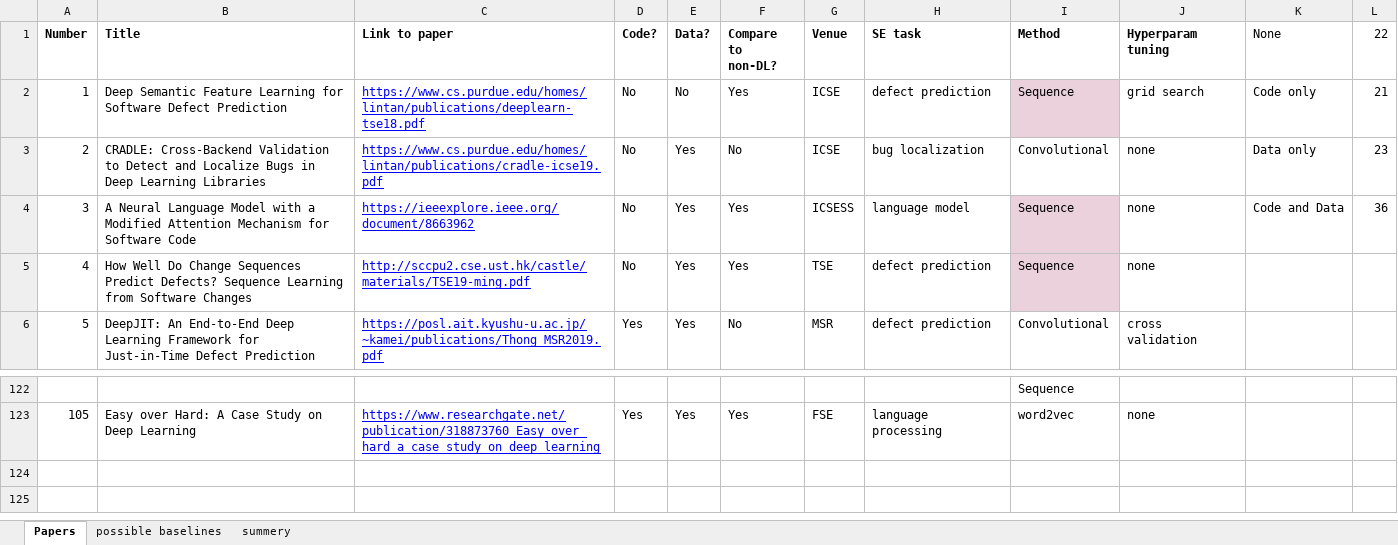
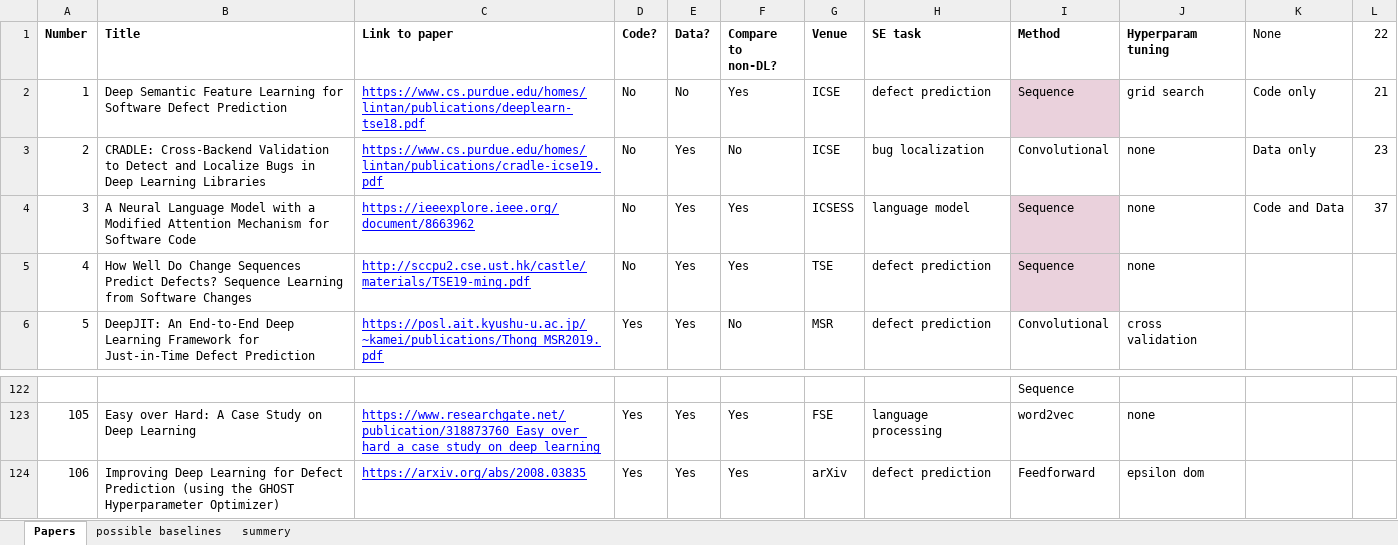
Before and after one commit to yrahul3910/dl4se, an Excel workbook: lit-review/DL4SE lit review.xlsx, sheet Papers, drawn as a sheet; only a part is shown, gaps mark what is left out; values as stored, in another font and other column widths than the file's, no borders; charts and pictures not drawn; the diff names each change by its address in the sheet, - before the commit and + after, or states it on an @@ line.

Commit message:
Updated literature review results

```diff
--- a/lit-review/DL4SE lit review.xlsx (sheet Papers)
+++ b/lit-review/DL4SE lit review.xlsx (sheet Papers)
-L4 (22): 36
+L4 (22): 37
+row 124: 106 | Improving Deep Learning for Defect Prediction (using the GHOST Hyperparameter Optimizer) | https://arxiv.org/abs/2008.03835 | Yes | Yes | Yes | arXiv | defect prediction | Feedforward | epsilon dom
```
Also changed, not shown: lit-review/dl4se.xlsx, 3 other files.
